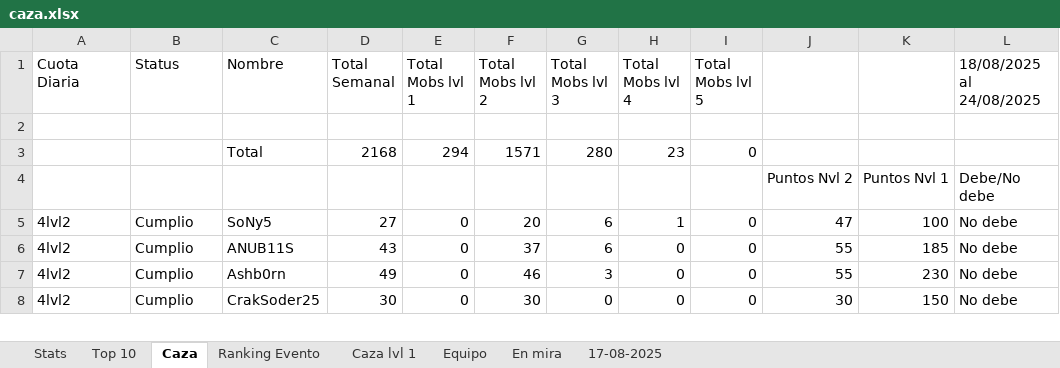
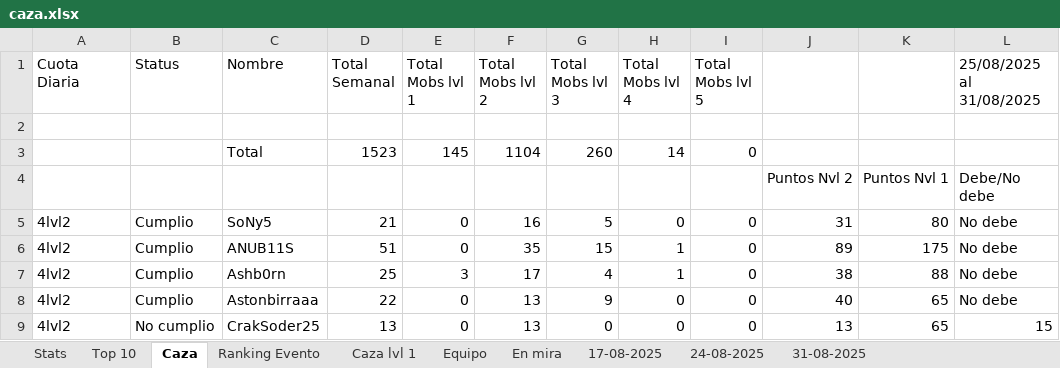
Before and after one commit to Axel5055/Bot-TH-Wsp, an Excel workbook: src/assets/excel/caza.xlsx, sheet Caza, drawn as a sheet; only a part is shown; values as stored, in another font and other column widths than the file's, no cell formats; conditional formats not drawn; addresses are those after the commit; the diff covers the shown part only; the diff names each change by its address in the sheet, - before the commit and + after, or states it on an @@ line.

```diff
--- a/src/assets/excel/caza.xlsx (sheet Caza)
+++ b/src/assets/excel/caza.xlsx (sheet Caza)
+sheet tab: 24-08-2025
+sheet tab: 31-08-2025
-L1: 18/08/2025 al 24/08/2025
+L1: 25/08/2025 al 31/08/2025
-D3 (Total Semanal): 2168
+D3 (Total Semanal): 1523
-E3 (Total Mobs lvl 1): 294
+E3 (Total Mobs lvl 1): 145
-F3 (Total Mobs lvl 2): 1571
+F3 (Total Mobs lvl 2): 1104
-G3 (Total Mobs lvl 3): 280
+G3 (Total Mobs lvl 3): 260
-H3 (Total Mobs lvl 4): 23
+H3 (Total Mobs lvl 4): 14
-D5 (Total Semanal): 27
+D5 (Total Semanal): 21
-F5 (Total Mobs lvl 2): 20
+F5 (Total Mobs lvl 2): 16
-G5 (Total Mobs lvl 3): 6
+G5 (Total Mobs lvl 3): 5
-H5 (Total Mobs lvl 4): 1
+H5 (Total Mobs lvl 4): 0
-J5: 47
+J5: 31
-K5: 100
+K5: 80
-D6 (Total Semanal): 43
+D6 (Total Semanal): 51
-F6 (Total Mobs lvl 2): 37
+F6 (Total Mobs lvl 2): 35
-G6 (Total Mobs lvl 3): 6
+G6 (Total Mobs lvl 3): 15
-H6:H7 (Total Mobs lvl 4): 0
+H6:H7 (Total Mobs lvl 4): 1
-J6: 55
+J6: 89
-K6: 185
+K6: 175
-D7 (Total Semanal): 49
+D7 (Total Semanal): 25
-E7 (Total Mobs lvl 1): 0
+E7 (Total Mobs lvl 1): 3
-F7 (Total Mobs lvl 2): 46
+F7 (Total Mobs lvl 2): 17
-G7 (Total Mobs lvl 3): 3
+G7 (Total Mobs lvl 3): 4
-J7: 55
+J7: 38
-K7: 230
+K7: 88
+row 8: 4lvl2 | Cumplio | Astonbirraaa | 22 | 0 | 13 | 9 | 0 | 0 | 40 | 65 | No debe
-B9 (Status): Cumplio
+B9 (Status): No cumplio
-D9 (Total Semanal): 30
+D9 (Total Semanal): 13
-F9 (Total Mobs lvl 2): 30
+F9 (Total Mobs lvl 2): 13
-J9: 30
+J9: 13
-K9: 150
+K9: 65
-L9 (25/08/2025 al 31/08/2025): No debe
+L9 (25/08/2025 al 31/08/2025): 15
```
Also changed, not shown: 54 added rows, 27 removed rows and 270 edited cells elsewhere in this sheet, sheet Ranking Evento, sheet Top 10, cell formats, formulas that keep their value, hidden cells, src/assets/excel/multicuentas.xlsx, 4 other files.
